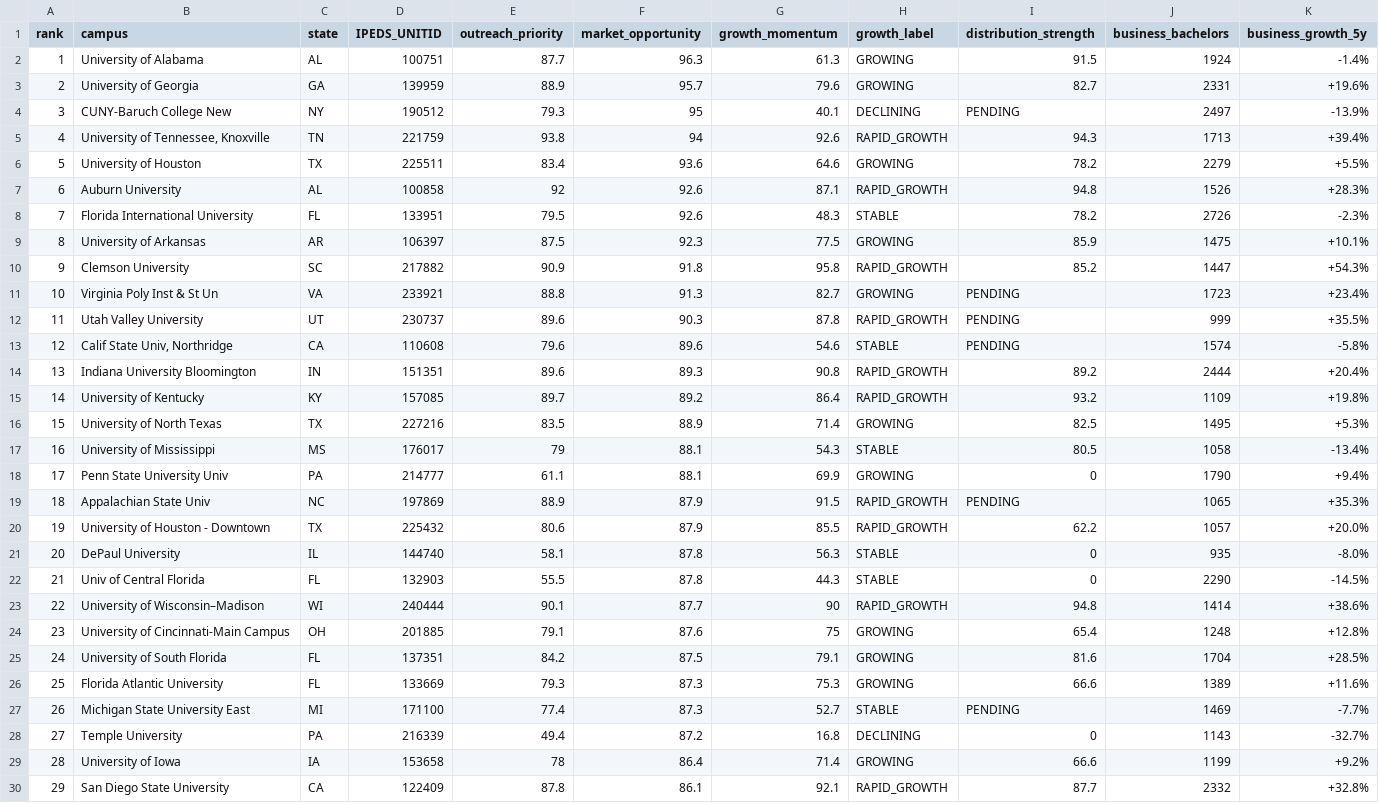
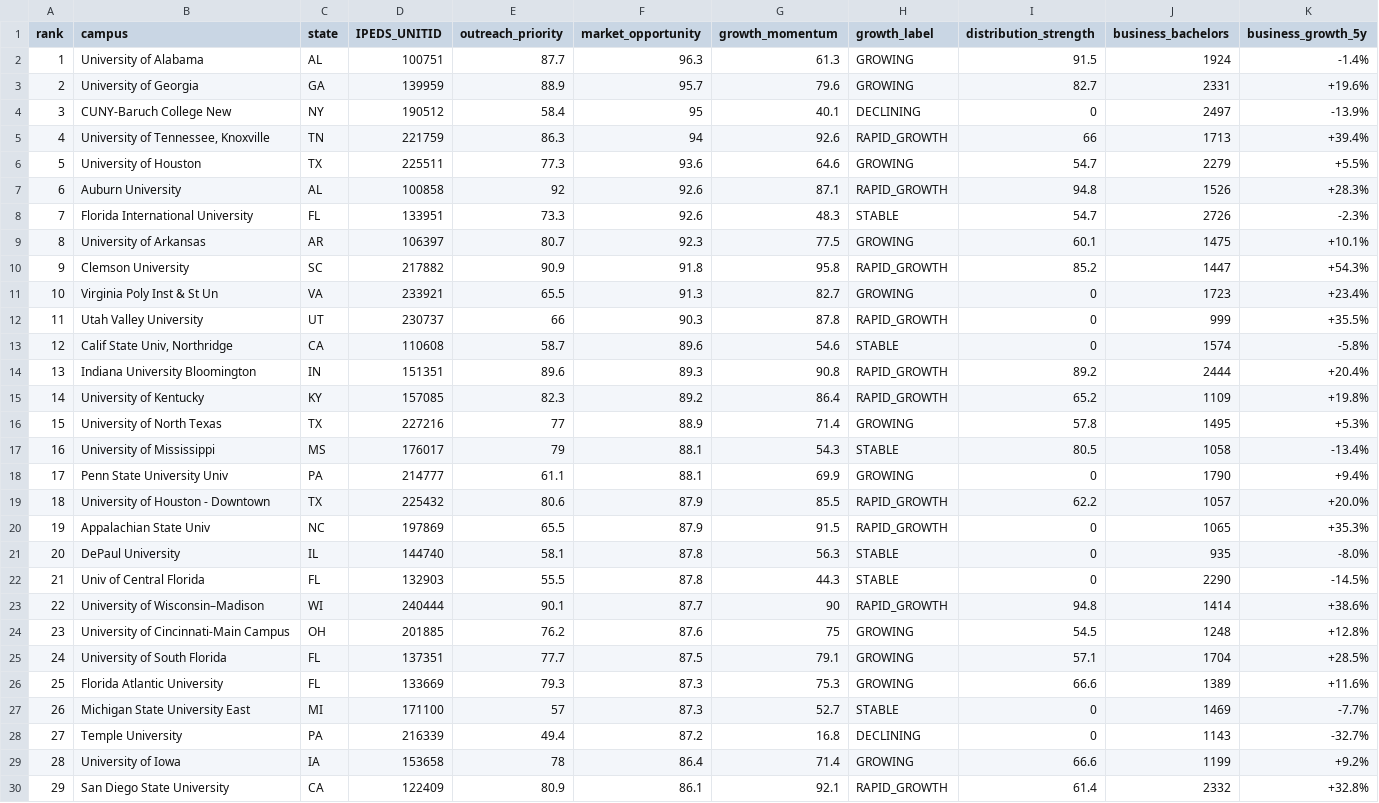
Before and after one commit to Survive-Accounting/survive-accounting-hub, a CSV file: market-intel-output/TOP_100_MARKET_OPPORTUNITY.csv, drawn as a sheet; only a part is shown; removed rows and columns are numbered as before the commit, all else as after; rows hold the shown columns only; the diff covers the shown part only; the diff names each change by its address in the sheet, - before the commit and + after, or states it on an @@ line.

```diff
--- a/market-intel-output/TOP_100_MARKET_OPPORTUNITY.csv
+++ b/market-intel-output/TOP_100_MARKET_OPPORTUNITY.csv
-E4 (outreach_priority): 79.3
+E4 (outreach_priority): 58.4
-I4 (distribution_strength): PENDING
+I4 (distribution_strength): 0
-E5 (outreach_priority): 93.8
+E5 (outreach_priority): 86.3
-I5 (distribution_strength): 94.3
+I5 (distribution_strength): 66
-E6 (outreach_priority): 83.4
+E6 (outreach_priority): 77.3
-I6 (distribution_strength): 78.2
+I6 (distribution_strength): 54.7
-E8 (outreach_priority): 79.5
+E8 (outreach_priority): 73.3
-I8 (distribution_strength): 78.2
+I8 (distribution_strength): 54.7
-E9 (outreach_priority): 87.5
+E9 (outreach_priority): 80.7
-I9 (distribution_strength): 85.9
+I9 (distribution_strength): 60.1
-E11 (outreach_priority): 88.8
+E11 (outreach_priority): 65.5
-I11:I13 (distribution_strength): PENDING
+I11:I13 (distribution_strength): 0
-E12 (outreach_priority): 89.6
+E12 (outreach_priority): 66
-E13 (outreach_priority): 79.6
+E13 (outreach_priority): 58.7
-E15 (outreach_priority): 89.7
+E15 (outreach_priority): 82.3
-I15 (distribution_strength): 93.2
+I15 (distribution_strength): 65.2
-E16 (outreach_priority): 83.5
+E16 (outreach_priority): 77
-I16 (distribution_strength): 82.5
+I16 (distribution_strength): 57.8
-row 19: 18 | Appalachian State Univ | NC | 197869 | 88.9 | 87.9 | 91.5 | RAPID_GROWTH | PENDING | 1065 | +35.3%
-A19 (rank): 19
+A19 (rank): 18
+row 20: 19 | Appalachian State Univ | NC | 197869 | 65.5 | 87.9 | 91.5 | RAPID_GROWTH | 0 | 1065 | +35.3%
-E24 (outreach_priority): 79.1
+E24 (outreach_priority): 76.2
-I24 (distribution_strength): 65.4
+I24 (distribution_strength): 54.5
-E25 (outreach_priority): 84.2
+E25 (outreach_priority): 77.7
-I25 (distribution_strength): 81.6
+I25 (distribution_strength): 57.1
-E27 (outreach_priority): 77.4
+E27 (outreach_priority): 57
-I27 (distribution_strength): PENDING
+I27 (distribution_strength): 0
-E30 (outreach_priority): 87.8
+E30 (outreach_priority): 80.9
-I30 (distribution_strength): 87.7
+I30 (distribution_strength): 61.4
```
Also changed, not shown: 68 edited cells elsewhere in this file, market-intel-output/CAMPUS_IDENTITY_REVIEW.csv, market-intel-output/CAMPUS_MARKET_INTELLIGENCE.csv, 9 other files.
